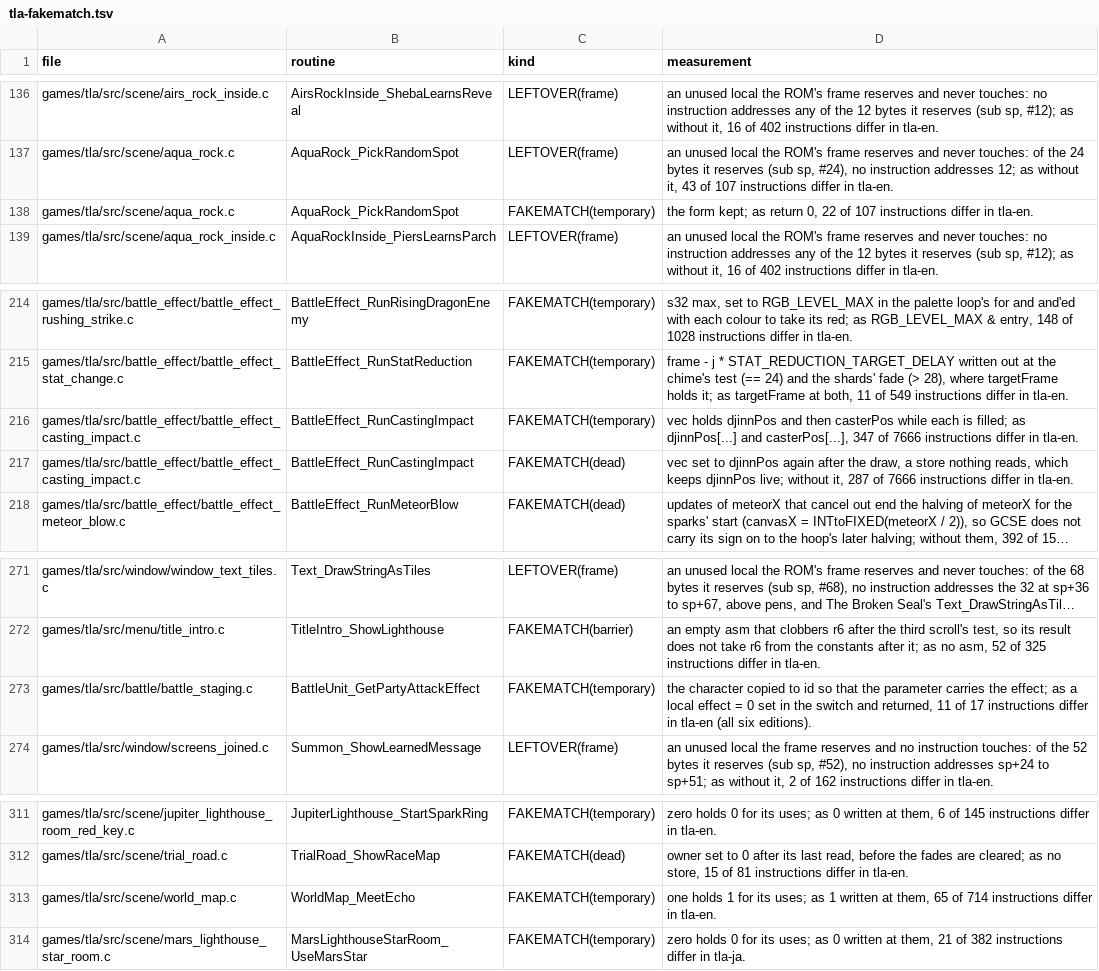
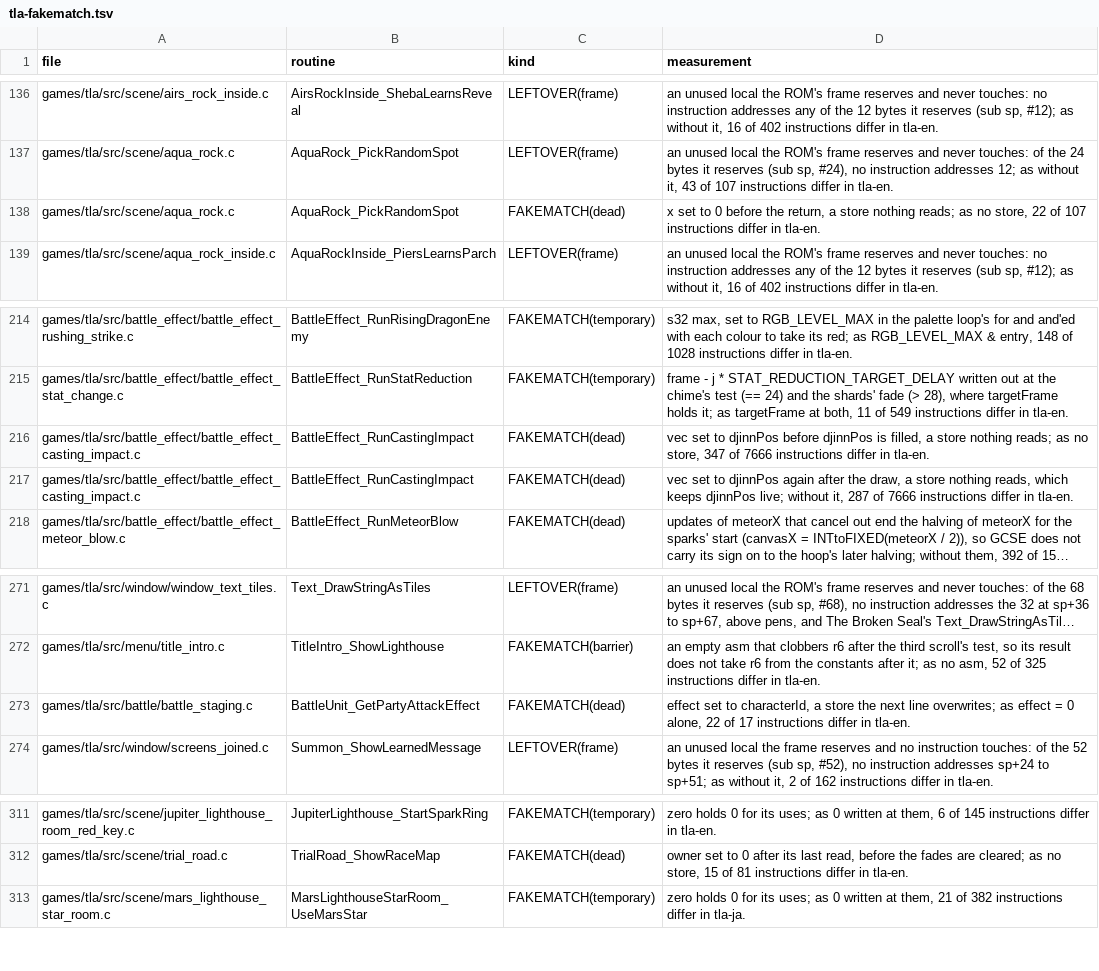
Before and after one commit to PascalPixel/alchemy-devtools, a TSV file: evidence/tla-fakematch.tsv, drawn as a sheet; only a part is shown, gaps mark what is left out; long unchanged cells end in …; the diff names each change by its address in the sheet, - before the commit and + after, or states it on an @@ line.

```diff
--- a/evidence/tla-fakematch.tsv
+++ b/evidence/tla-fakematch.tsv
-C138 (kind): FAKEMATCH(temporary)
+C138 (kind): FAKEMATCH(dead)
-D138 (measurement): the form kept; as return 0, 22 of…
+D138 (measurement): x set to 0 before the return, a store nothing reads; as no store, 22 of…
-C216 (kind): FAKEMATCH(temporary)
+C216 (kind): FAKEMATCH(dead)
-D216 (measurement): vec holds djinnPos and then casterPos while each is filled; as djinnPos[...] and casterPos[...], 347 of…
+D216 (measurement): vec set to djinnPos before djinnPos is filled, a store nothing reads; as no store, 347 of…
-C273 (kind): FAKEMATCH(temporary)
+C273 (kind): FAKEMATCH(dead)
-D273 (measurement): the character copied to id so that the parameter carries the effect; as a local effect = 0 set in the switch and returned, 11 of 17 instructions differ in tla-en (all six editions).
+D273 (measurement): effect set to characterId, a store the next line overwrites; as effect = 0 alone, 22 of 17 instructions differ in tla-en.
-row 313: games/tla/src/scene/world_map.c | WorldMap_MeetEcho | FAKEMATCH(temporary) | one holds 1 for its uses; as 1 written at them, 65 of 714 instructions differ in tla-en.
```
